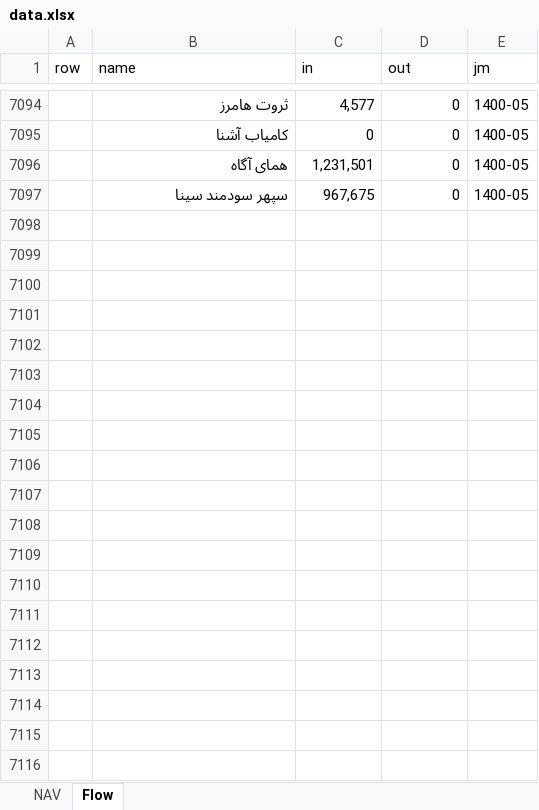
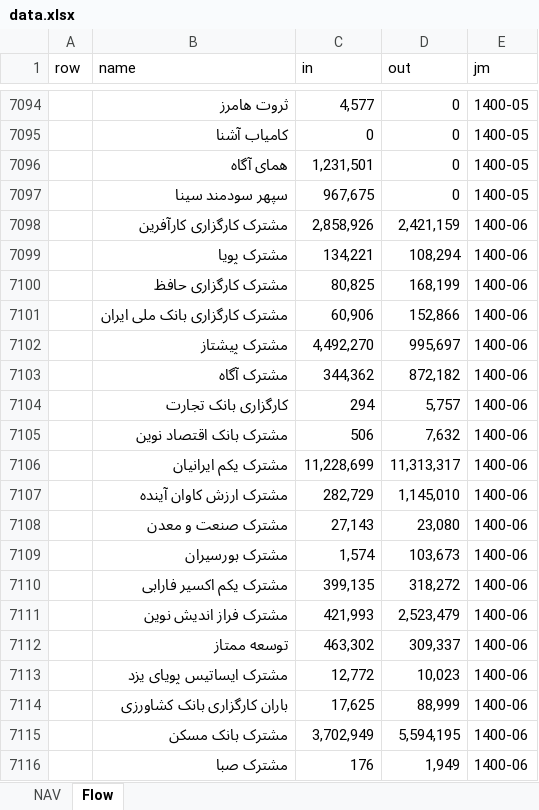
Before and after one commit to imahdimir/md-mutual-funds, an Excel workbook: data.xlsx, sheet Flow, drawn as a sheet; only a part is shown, gaps mark what is left out; values as stored, in another font and other column widths than the file's, no borders; the diff covers the shown part only; the diff names each change by its address in the sheet, - before the commit and + after, or states it on an @@ line.

Commit message:
1400-06

```diff
--- a/data.xlsx (sheet Flow)
+++ b/data.xlsx (sheet Flow)
+row 7098:  | مشترک کارگزاری کارآفرین | 2,858,926 | 2,421,159 | 1400-06
+row 7099:  | مشترک پویا | 134,221 | 108,294 | 1400-06
+row 7100:  | مشترک کارگزاری حافظ | 80,825 | 168,199 | 1400-06
+row 7101:  | مشترک کارگزاری بانک ملی ایران | 60,906 | 152,866 | 1400-06
+row 7102:  | مشترک پیشتاز | 4,492,270 | 995,697 | 1400-06
+row 7103:  | مشترک آگاه | 344,362 | 872,182 | 1400-06
+row 7104:  | کارگزاری بانک تجارت | 294 | 5,757 | 1400-06
+row 7105:  | مشترک بانک اقتصاد نوین | 506 | 7,632 | 1400-06
+row 7106:  | مشترک یکم ایرانیان | 11,228,699 | 11,313,317 | 1400-06
+row 7107:  | مشترک ارزش کاوان آینده | 282,729 | 1,145,010 | 1400-06
+row 7108:  | مشترک صنعت و معدن | 27,143 | 23,080 | 1400-06
+row 7109:  | مشترک بورسیران | 1,574 | 103,673 | 1400-06
+row 7110:  | مشترک یکم اکسیر فارابی | 399,135 | 318,272 | 1400-06
+row 7111:  | مشترک فراز اندیش نوین | 421,993 | 2,523,479 | 1400-06
+row 7112:  | توسعه ممتاز | 463,302 | 309,337 | 1400-06
+row 7113:  | مشترک ایساتیس پویای یزد | 12,772 | 10,023 | 1400-06
+row 7114:  | باران کارگزاری بانک کشاورزی | 17,625 | 88,999 | 1400-06
+row 7115:  | مشترک بانک مسکن | 3,702,949 | 5,594,195 | 1400-06
+row 7116:  | مشترک صبا | 176 | 1,949 | 1400-06
```
Also changed, not shown: 173 added rows elsewhere in this sheet, sheet NAV.
